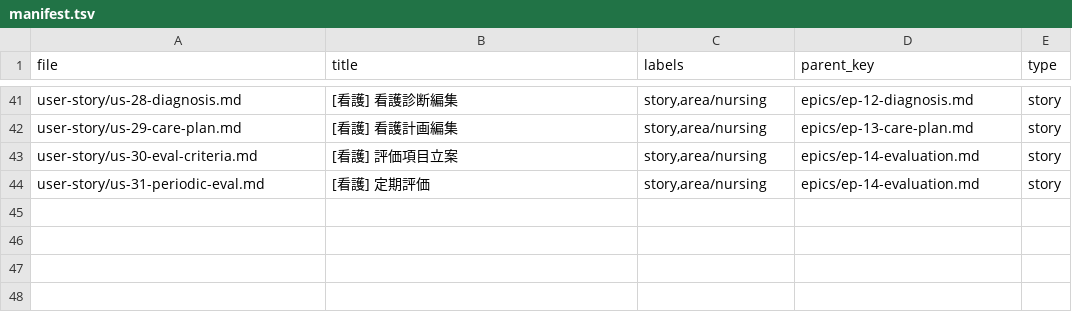
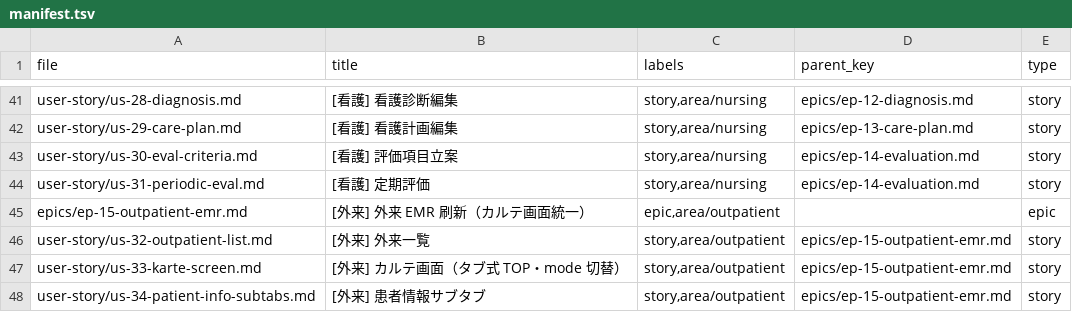
Before and after one commit to rakusendo-medical/RakuEMR, a TSV file: docs/issues/manifest.tsv, drawn as a sheet; only a part is shown, gaps mark what is left out; the diff names each change by its address in the sheet, - before the commit and + after, or states it on an @@ line.

```diff
--- a/docs/issues/manifest.tsv
+++ b/docs/issues/manifest.tsv
+row 45: epics/ep-15-outpatient-emr.md | [外来] 外来 EMR 刷新（カルテ画面統一） | epic,area/outpatient |  | epic
+row 46: user-story/us-32-outpatient-list.md | [外来] 外来一覧 | story,area/outpatient | epics/ep-15-outpatient-emr.md | story
+row 47: user-story/us-33-karte-screen.md | [外来] カルテ画面（タブ式 TOP・mode 切替） | story,area/outpatient | epics/ep-15-outpatient-emr.md | story
+row 48: user-story/us-34-patient-info-subtabs.md | [外来] 患者情報サブタブ | story,area/outpatient | epics/ep-15-outpatient-emr.md | story
```
Also changed, not shown: 5 other files.
